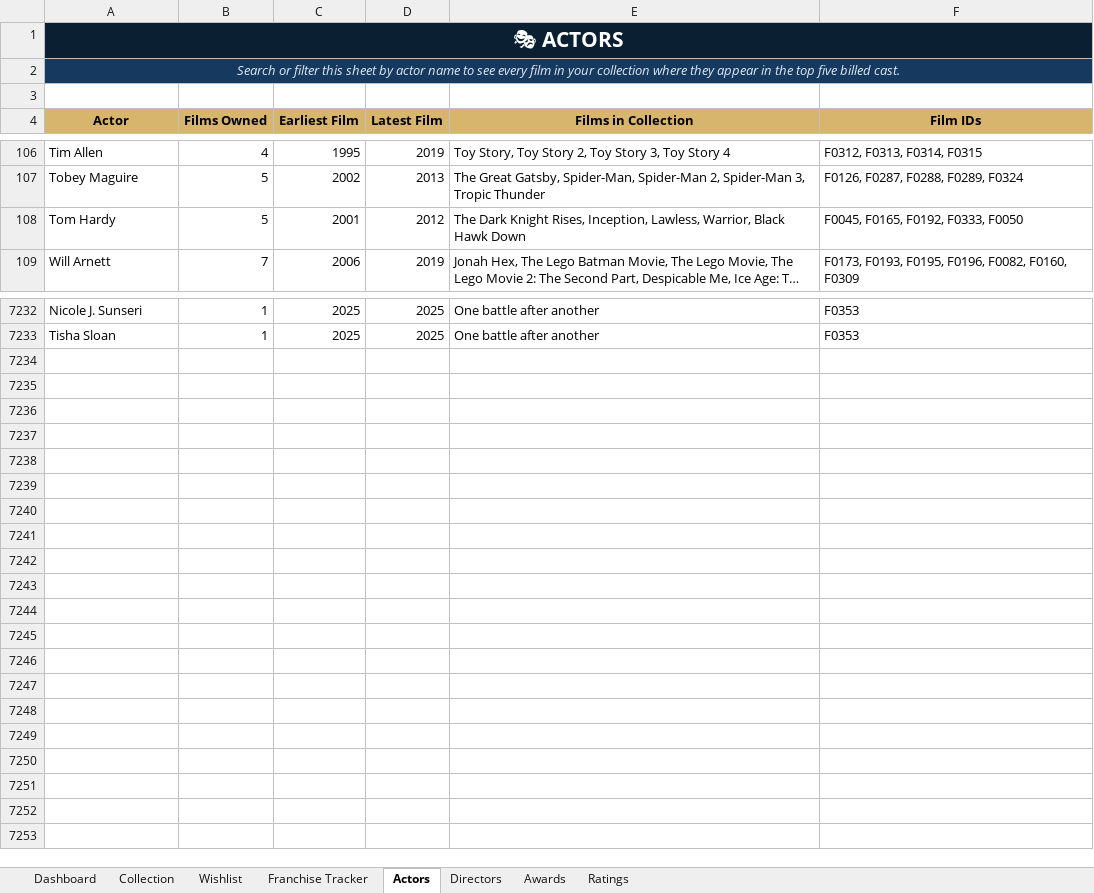
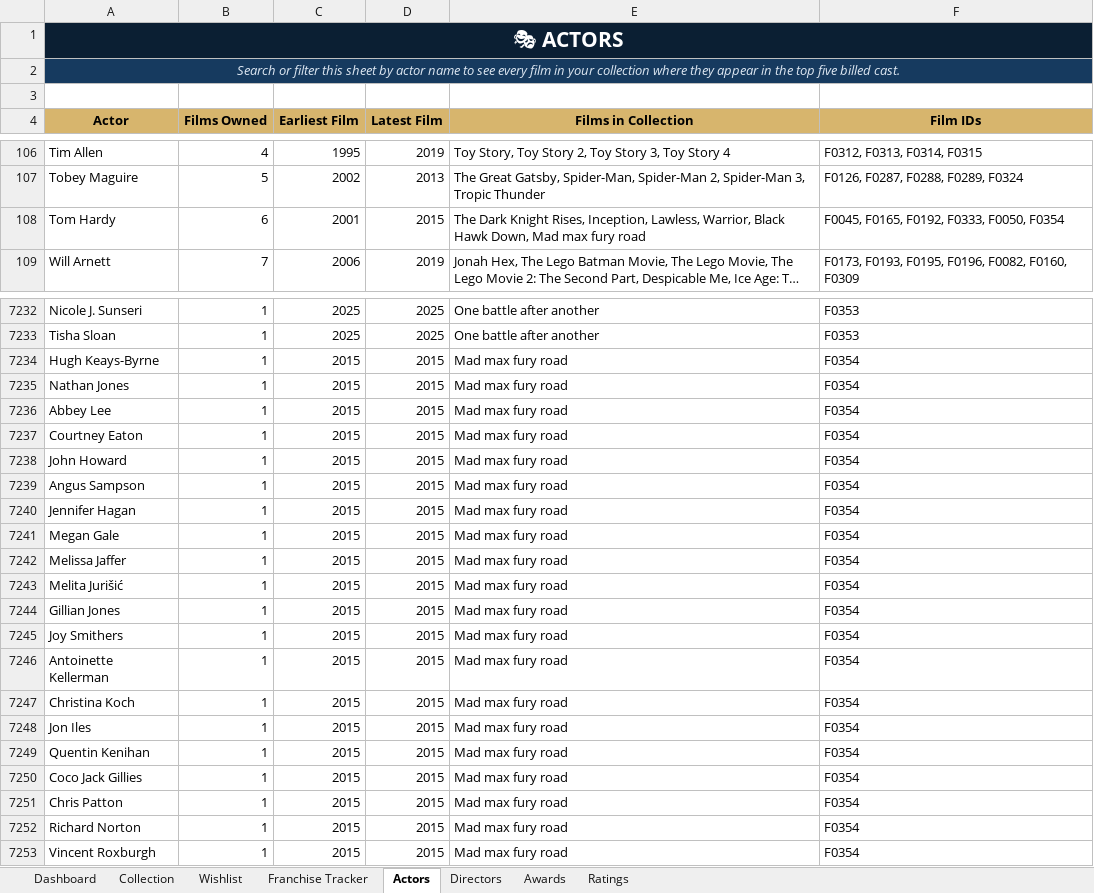
Before and after one commit to tingonting/Blu-ray-tracker, an Excel workbook: Blu-ray_Collection_Tracker_v5.0 3.xlsx, sheet Actors, drawn as a sheet; only a part is shown, gaps mark what is left out; long unchanged cells end in …; values as stored, in another font and other column widths than the file's, no borders; the diff covers the shown part only; the diff names each change by its address in the sheet, - before the commit and + after, or states it on an @@ line.

Commit message:
Update collection — 2026-08-14 21:43

```diff
--- a/Blu-ray_Collection_Tracker_v5.0 3.xlsx (sheet Actors)
+++ b/Blu-ray_Collection_Tracker_v5.0 3.xlsx (sheet Actors)
-B108 (Films Owned): 5
+B108 (Films Owned): 6
-D108 (Latest Film): 2012
+D108 (Latest Film): 2015
-E108 (Films in Collection): …Black Hawk Down
+E108 (Films in Collection): …Black Hawk Down, Mad max fury road
-F108 (Film IDs): F0045, F0165, F0192, F0333, F0050
+F108 (Film IDs): F0045, F0165, F0192, F0333, F0050, F0354
+row 7234: Hugh Keays-Byrne | 1 | 2015 | 2015 | Mad max fury road | F0354
+row 7235: Nathan Jones | 1 | 2015 | 2015 | Mad max fury road | F0354
+row 7236: Abbey Lee | 1 | 2015 | 2015 | Mad max fury road | F0354
+row 7237: Courtney Eaton | 1 | 2015 | 2015 | Mad max fury road | F0354
+row 7238: John Howard | 1 | 2015 | 2015 | Mad max fury road | F0354
+row 7239: Angus Sampson | 1 | 2015 | 2015 | Mad max fury road | F0354
+row 7240: Jennifer Hagan | 1 | 2015 | 2015 | Mad max fury road | F0354
+row 7241: Megan Gale | 1 | 2015 | 2015 | Mad max fury road | F0354
+row 7242: Melissa Jaffer | 1 | 2015 | 2015 | Mad max fury road | F0354
+row 7243: Melita Jurišić | 1 | 2015 | 2015 | Mad max fury road | F0354
+row 7244: Gillian Jones | 1 | 2015 | 2015 | Mad max fury road | F0354
+row 7245: Joy Smithers | 1 | 2015 | 2015 | Mad max fury road | F0354
+row 7246: Antoinette Kellerman | 1 | 2015 | 2015 | Mad max fury road | F0354
+row 7247: Christina Koch | 1 | 2015 | 2015 | Mad max fury road | F0354
+row 7248: Jon Iles | 1 | 2015 | 2015 | Mad max fury road | F0354
+row 7249: Quentin Kenihan | 1 | 2015 | 2015 | Mad max fury road | F0354
+row 7250: Coco Jack Gillies | 1 | 2015 | 2015 | Mad max fury road | F0354
+row 7251: Chris Patton | 1 | 2015 | 2015 | Mad max fury road | F0354
+row 7252: Richard Norton | 1 | 2015 | 2015 | Mad max fury road | F0354
+row 7253: Vincent Roxburgh | 1 | 2015 | 2015 | Mad max fury road | F0354
```
Also changed, not shown: 32 edited cells elsewhere in this sheet, sheet Collection, sheet Directors.
